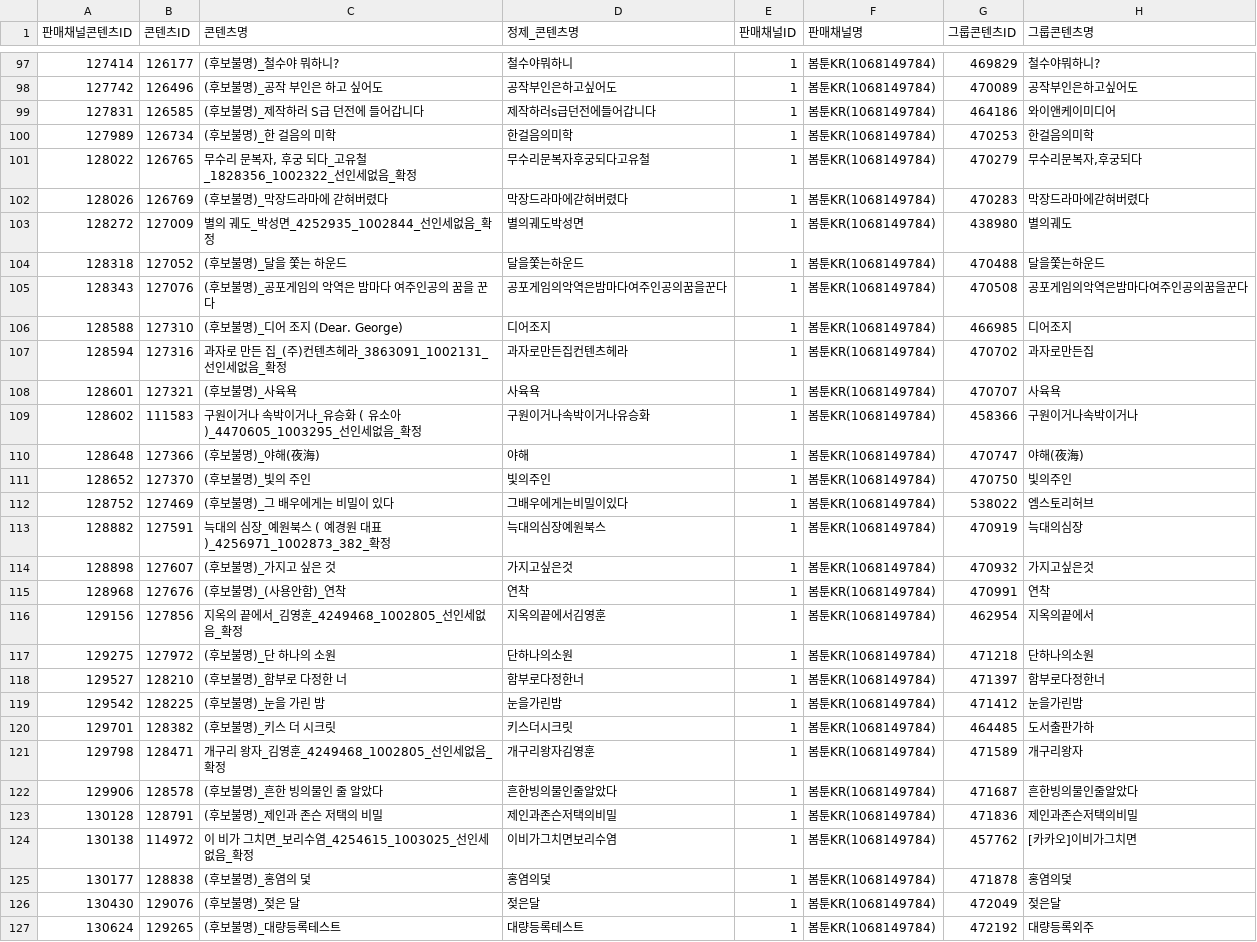
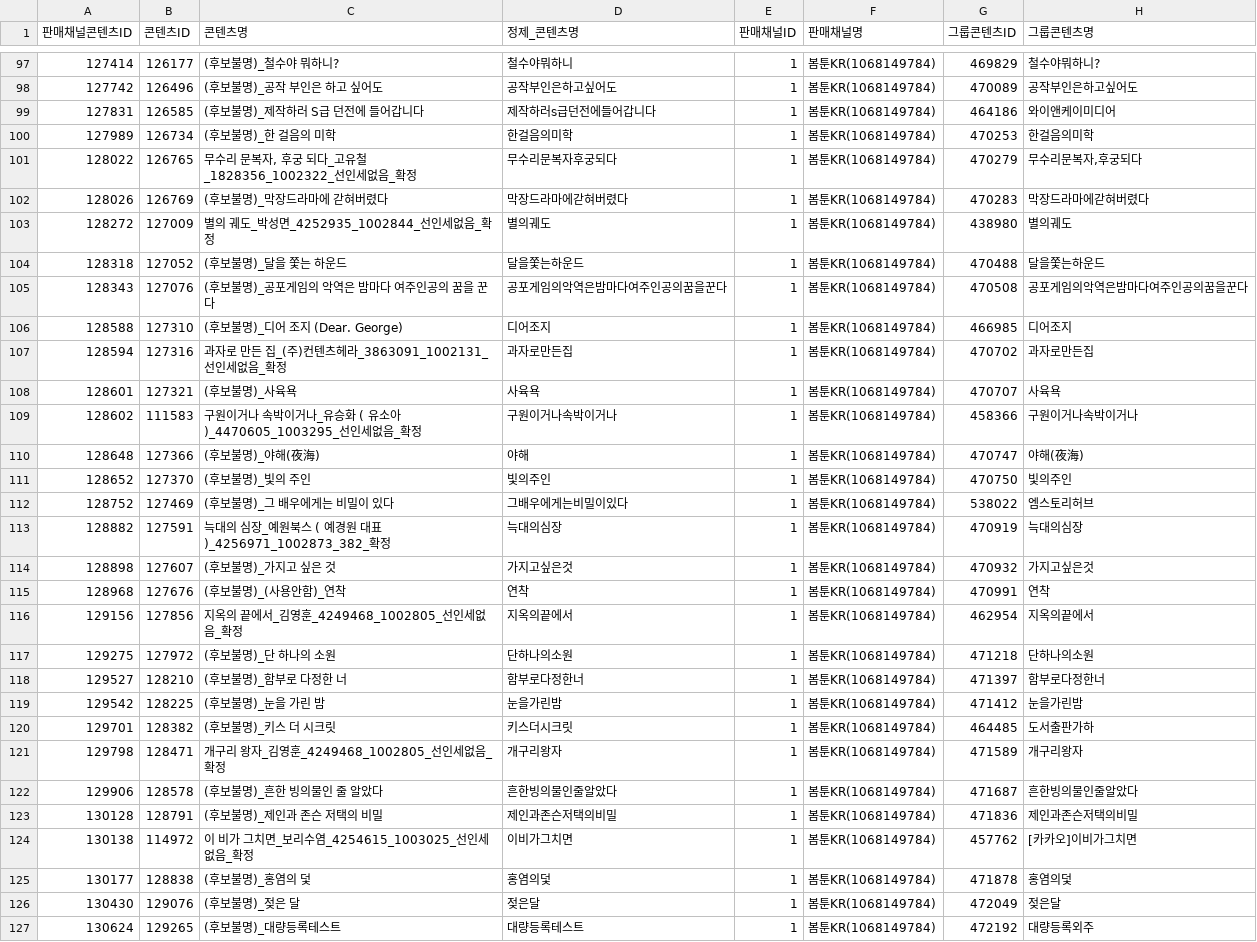
Before and after one commit to gpfl900709-svg/mapping-novel, a CSV file: data/s2_payment_missing_lookup.csv, drawn as a sheet; only a part is shown, gaps mark what is left out; the diff covers the shown part only; the diff names each change by its address in the sheet, - before the commit and + after, or states it on an @@ line.

Commit message:
Refresh S2 lookup data 2026-07-01

```diff
--- a/data/s2_payment_missing_lookup.csv
+++ b/data/s2_payment_missing_lookup.csv
-D101 (정제_콘텐츠명): 무수리문복자후궁되다고유철
+D101 (정제_콘텐츠명): 무수리문복자후궁되다
-D103 (정제_콘텐츠명): 별의궤도박성면
+D103 (정제_콘텐츠명): 별의궤도
-D107 (정제_콘텐츠명): 과자로만든집컨텐츠헤라
+D107 (정제_콘텐츠명): 과자로만든집
-D109 (정제_콘텐츠명): 구원이거나속박이거나유승화
+D109 (정제_콘텐츠명): 구원이거나속박이거나
-D113 (정제_콘텐츠명): 늑대의심장예원북스
+D113 (정제_콘텐츠명): 늑대의심장
-D116 (정제_콘텐츠명): 지옥의끝에서김영훈
+D116 (정제_콘텐츠명): 지옥의끝에서
-D121 (정제_콘텐츠명): 개구리왕자김영훈
+D121 (정제_콘텐츠명): 개구리왕자
-D124 (정제_콘텐츠명): 이비가그치면보리수염
+D124 (정제_콘텐츠명): 이비가그치면
```
Also changed, not shown: 127 edited cells elsewhere in this file, data/s2_billing_settlement_lookup.csv, doc/2026-07-01/s2_sales_channel_contents_refresh_audit.csv, 8 other files.
